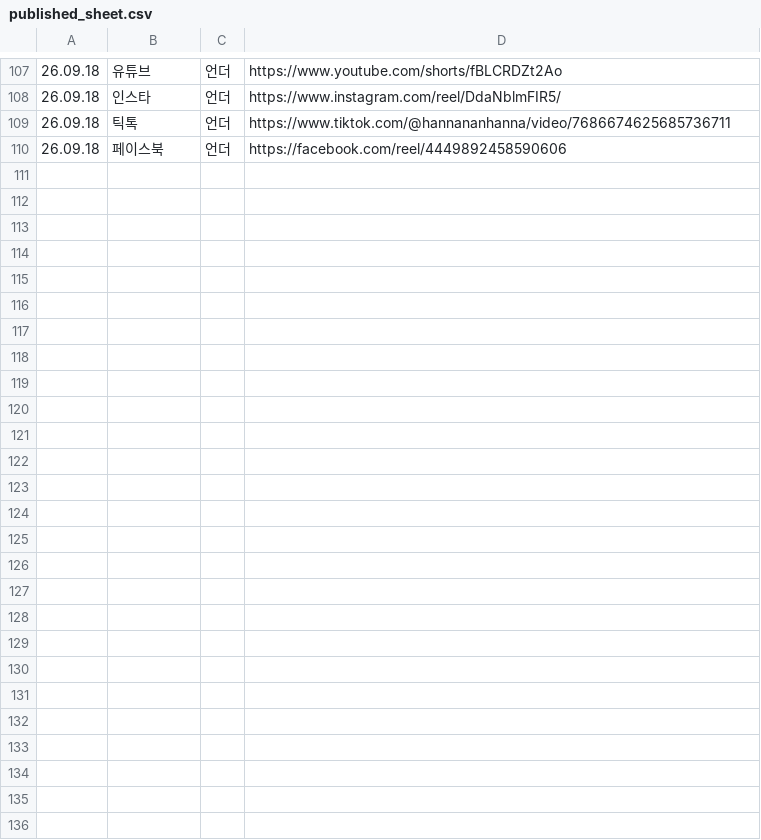
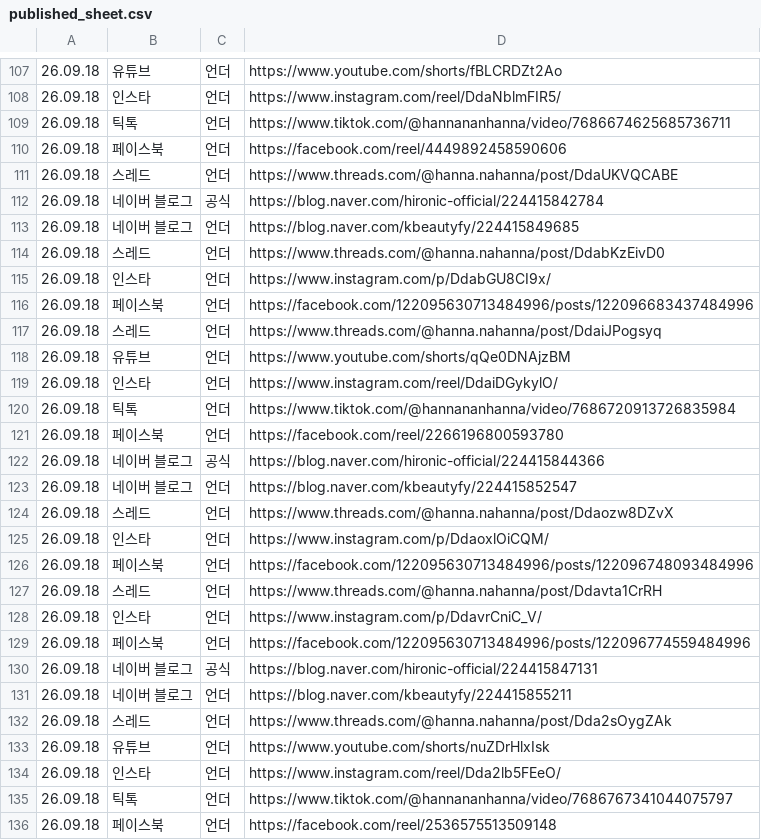
Before and after one commit to hironickoreadrive-sys/miglou-media, a CSV file: published_sheet.csv, drawn as a sheet; only a part is shown, gaps mark what is left out.

Commit message:
media 177 files

```diff
--- a/published_sheet.csv
+++ b/published_sheet.csv
@@ -110 +110,27 @@
 26.09.18,페이스북,언더,https://facebook.com/reel/4449892458590606
+26.09.18,스레드,언더,https://www.threads.com/@hanna.nahanna/post/DdaUKVQCABE
+26.09.18,네이버 블로그,공식,https://blog.naver.com/hironic-official/224415842784
+26.09.18,네이버 블로그,언더,https://blog.naver.com/kbeautyfy/224415849685
+26.09.18,스레드,언더,https://www.threads.com/@hanna.nahanna/post/DdabKzEivD0
+26.09.18,인스타,언더,https://www.instagram.com/p/DdabGU8CI9x/
+26.09.18,페이스북,언더,https://facebook.com/122095630713484996/posts/122096683437484996
+26.09.18,스레드,언더,https://www.threads.com/@hanna.nahanna/post/DdaiJPogsyq
+26.09.18,유튜브,언더,https://www.youtube.com/shorts/qQe0DNAjzBM
+26.09.18,인스타,언더,https://www.instagram.com/reel/DdaiDGykylO/
+26.09.18,틱톡,언더,https://www.tiktok.com/@hannananhanna/video/7686720913726835984
+26.09.18,페이스북,언더,https://facebook.com/reel/2266196800593780
+26.09.18,네이버 블로그,공식,https://blog.naver.com/hironic-official/224415844366
+26.09.18,네이버 블로그,언더,https://blog.naver.com/kbeautyfy/224415852547
+26.09.18,스레드,언더,https://www.threads.com/@hanna.nahanna/post/Ddaozw8DZvX
+26.09.18,인스타,언더,https://www.instagram.com/p/DdaoxlOiCQM/
+26.09.18,페이스북,언더,https://facebook.com/122095630713484996/posts/122096748093484996
+26.09.18,스레드,언더,https://www.threads.com/@hanna.nahanna/post/Ddavta1CrRH
+26.09.18,인스타,언더,https://www.instagram.com/p/DdavrCniC_V/
+26.09.18,페이스북,언더,https://facebook.com/122095630713484996/posts/122096774559484996
+26.09.18,네이버 블로그,공식,https://blog.naver.com/hironic-official/224415847131
+26.09.18,네이버 블로그,언더,https://blog.naver.com/kbeautyfy/224415855211
+26.09.18,스레드,언더,https://www.threads.com/@hanna.nahanna/post/Dda2sOygZAk
+26.09.18,유튜브,언더,https://www.youtube.com/shorts/nuZDrHlxIsk
+26.09.18,인스타,언더,https://www.instagram.com/reel/Dda2lb5FEeO/
+26.09.18,틱톡,언더,https://www.tiktok.com/@hannananhanna/video/7686767341044075797
+26.09.18,페이스북,언더,https://facebook.com/reel/2536575513509148
```
